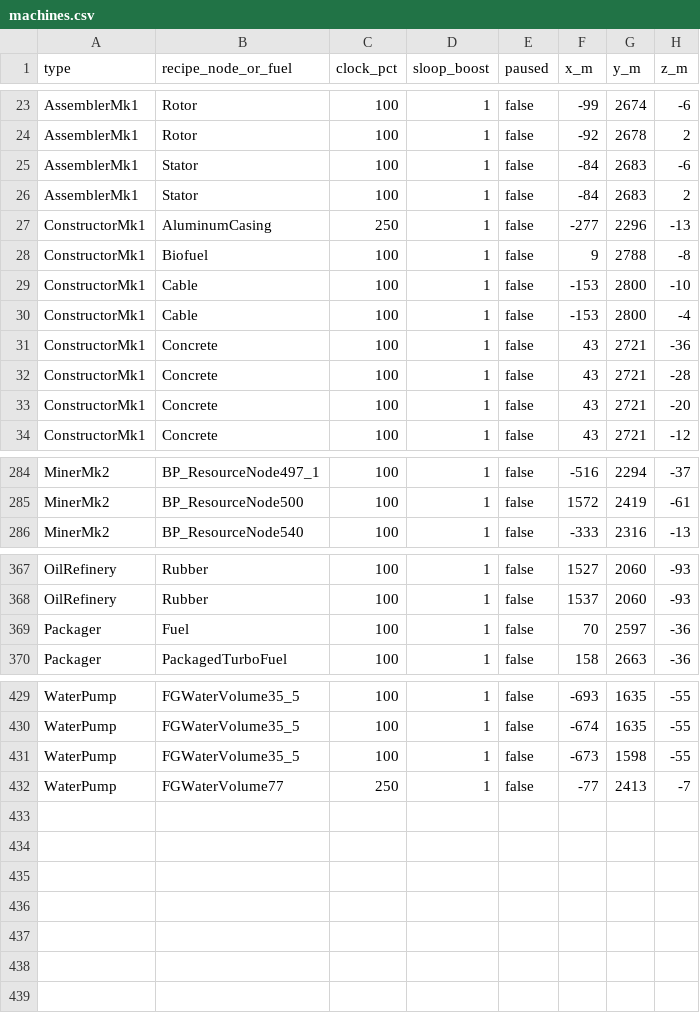
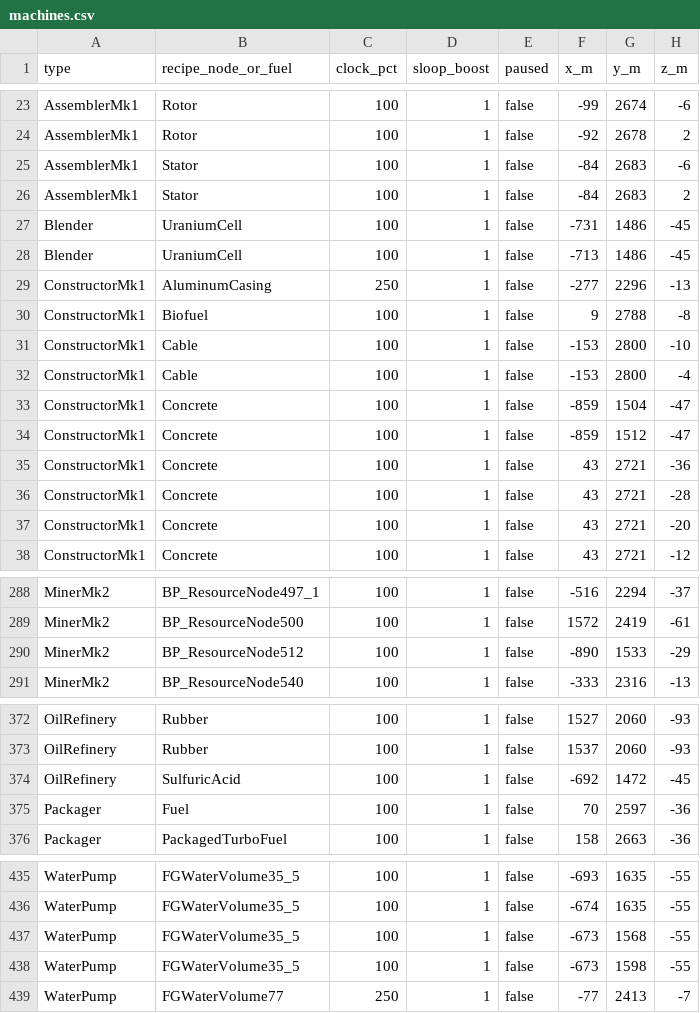
Before and after one commit to jwmalara/satisfactory-sf-sync, a CSV file: state/machines.csv, drawn as a sheet; only a part is shown, gaps mark what is left out; the diff names each change by its address in the sheet, - before the commit and + after, or states it on an @@ line.

```diff
--- a/state/machines.csv
+++ b/state/machines.csv
+row 27: Blender | UraniumCell | 100 | 1 | false | -731 | 1486 | -45
+row 28: Blender | UraniumCell | 100 | 1 | false | -713 | 1486 | -45
+row 33: ConstructorMk1 | Concrete | 100 | 1 | false | -859 | 1504 | -47
+row 34: ConstructorMk1 | Concrete | 100 | 1 | false | -859 | 1512 | -47
+row 290: MinerMk2 | BP_ResourceNode512 | 100 | 1 | false | -890 | 1533 | -29
+row 374: OilRefinery | SulfuricAcid | 100 | 1 | false | -692 | 1472 | -45
+row 437: WaterPump | FGWaterVolume35_5 | 100 | 1 | false | -673 | 1568 | -55
```
Also changed, not shown: 2 other files.
